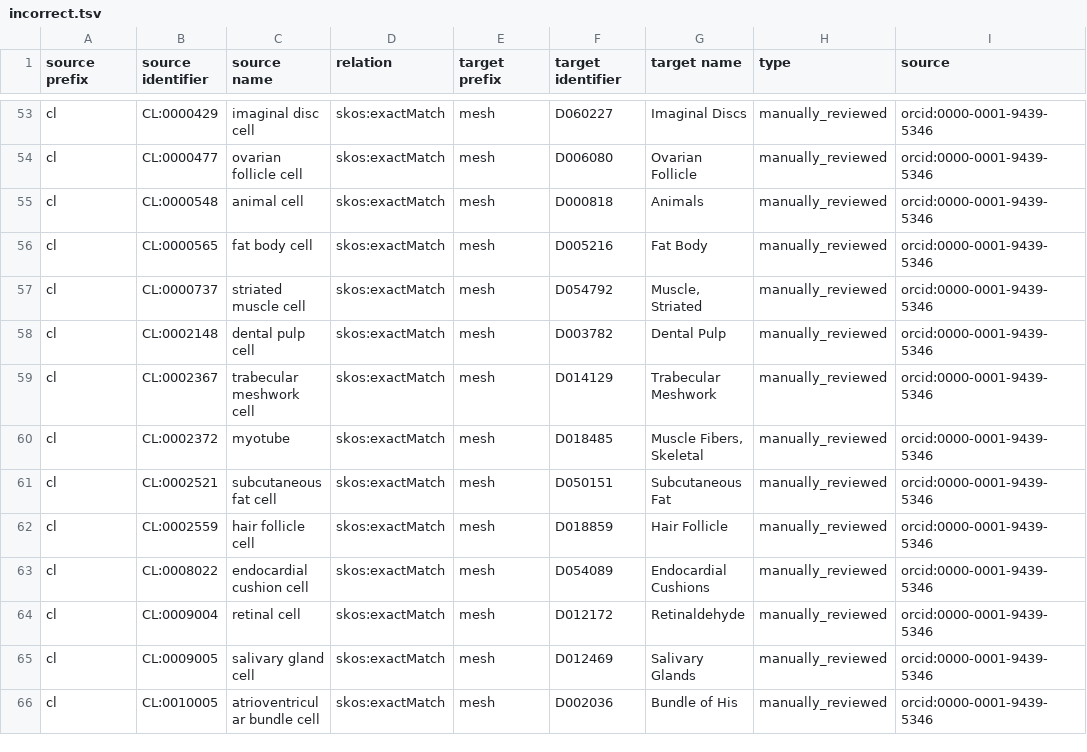
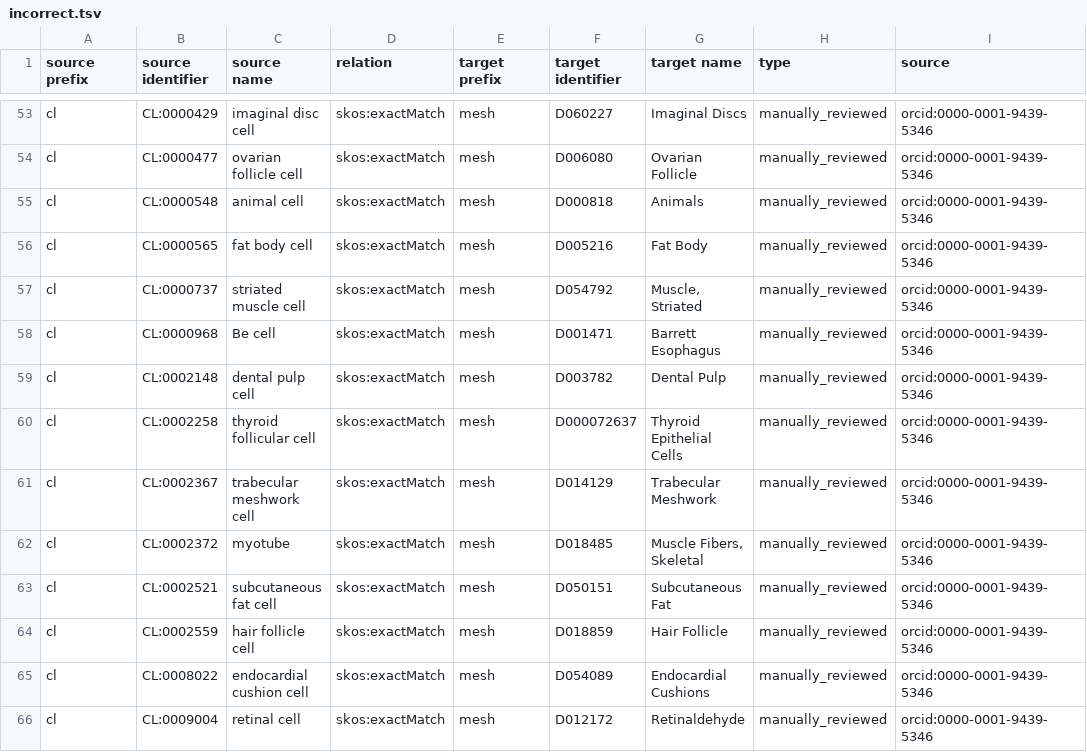
Before and after one commit to biopragmatics/biomappings, a TSV file: src/biomappings/resources/incorrect.tsv, drawn as a sheet; only a part is shown, gaps mark what is left out; the shorter side is filled out with more unchanged rows.

```diff
--- a/src/biomappings/resources/incorrect.tsv
+++ b/src/biomappings/resources/incorrect.tsv
@@ -57,3 +57,5 @@ cl	CL:0000565	fat body cell	skos:exactMatch	mesh	D005216	Fat Body	manually_revie
 cl	CL:0000737	striated muscle cell	skos:exactMatch	mesh	D054792	Muscle, Striated	manually_reviewed	orcid:0000-0001-9439-5346
+cl	CL:0000968	Be cell	skos:exactMatch	mesh	D001471	Barrett Esophagus	manually_reviewed	orcid:0000-0001-9439-5346
 cl	CL:0002148	dental pulp cell	skos:exactMatch	mesh	D003782	Dental Pulp	manually_reviewed	orcid:0000-0001-9439-5346
+cl	CL:0002258	thyroid follicular cell	skos:exactMatch	mesh	D000072637	Thyroid Epithelial Cells	manually_reviewed	orcid:0000-0001-9439-5346
 cl	CL:0002367	trabecular meshwork cell	skos:exactMatch	mesh	D014129	Trabecular Meshwork	manually_reviewed	orcid:0000-0001-9439-5346
```
Also changed, not shown: src/biomappings/resources/mappings.tsv, src/biomappings/resources/unsure.tsv.
